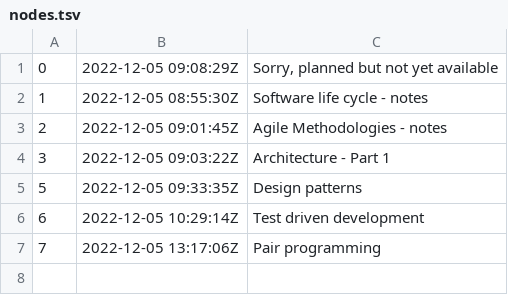
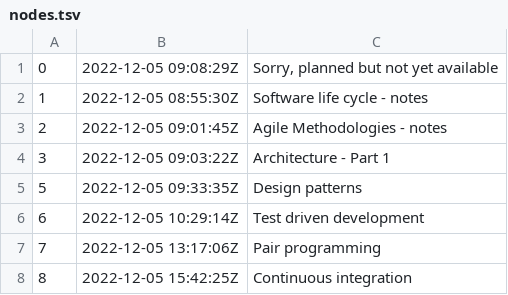
Before and after one commit to rwx-yxu/ManMet-zet, a TSV file: programming-languages-and-SE-frameworks/SE-frameworks/notes/dex/nodes.tsv, drawn as a sheet; the diff names each change by its address in the sheet, - before the commit and + after, or states it on an @@ line.

Commit message:
Continuous integration

```diff
--- a/programming-languages-and-SE-frameworks/SE-frameworks/notes/dex/nodes.tsv
+++ b/programming-languages-and-SE-frameworks/SE-frameworks/notes/dex/nodes.tsv
+row 8: 8 | 2022-12-05 15:42:25Z | Continuous integration
```
Also changed, not shown: 3 other files.
